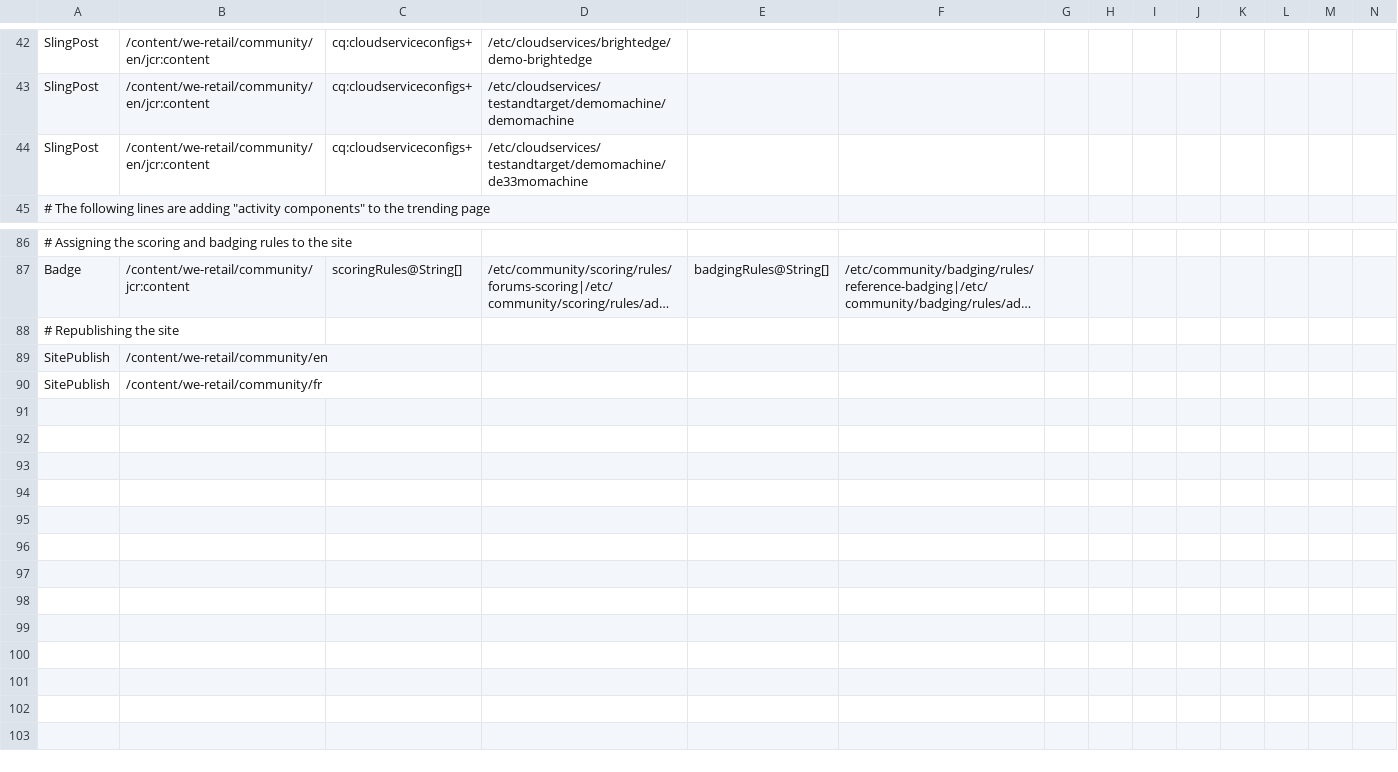
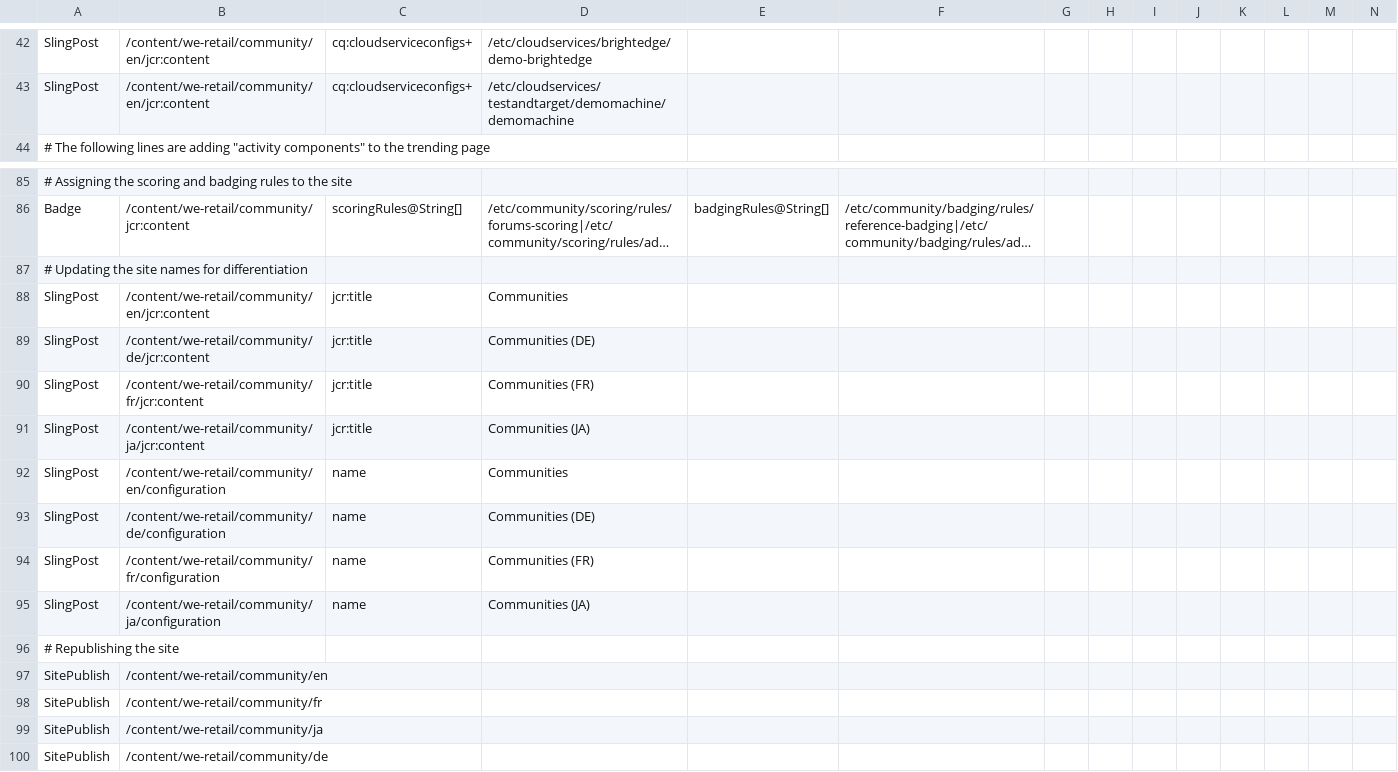
Before and after one commit to isabella232/aem-sample-we-retail-commons, a CSV file: ui.content/src/main/content/jcr_root/etc/community/we-retail/2-author-weretailsite.csv, drawn as a sheet; only a part is shown, gaps mark what is left out; long unchanged cells end in …; removed rows and columns are numbered as before the commit, all else as after; rows hold the shown columns only; the diff names each change by its address in the sheet, - before the commit and + after, or states it on an @@ line.

Commit message:
Refining the demo content for AEM Communities in We.Retail

```diff
--- a/ui.content/src/main/content/jcr_root/etc/community/we-retail/2-author-weretailsite.csv
+++ b/ui.content/src/main/content/jcr_root/etc/community/we-retail/2-author-weretailsite.csv
-row 44: SlingPost | /content/we-retail/community/en/jcr:content | cq:cloudserviceconfigs+ | /etc/cloudservices/testandtarget/demomachine/de33momachine
+row 87: # Updating the site names for differentiation
+row 88: SlingPost | /content/we-retail/community/en/jcr:content | jcr:title | Communities
+row 89: SlingPost | /content/we-retail/community/de/jcr:content | jcr:title | Communities (DE)
+row 90: SlingPost | /content/we-retail/community/fr/jcr:content | jcr:title | Communities (FR)
+row 91: SlingPost | /content/we-retail/community/ja/jcr:content | jcr:title | Communities (JA)
+row 92: SlingPost | /content/we-retail/community/en/configuration | name | Communities
+row 93: SlingPost | /content/we-retail/community/de/configuration | name | Communities (DE)
+row 94: SlingPost | /content/we-retail/community/fr/configuration | name | Communities (FR)
+row 95: SlingPost | /content/we-retail/community/ja/configuration | name | Communities (JA)
+row 99: SitePublish | /content/we-retail/community/ja
+row 100: SitePublish | /content/we-retail/community/de
```
Also changed, not shown: ui.content/src/main/content/jcr_root/etc/community/we-retail/3-author-weretailenablement.csv, ui.content/src/main/content/jcr_root/etc/community/we-retail/5-publish-weretailgroups.csv, 3 other files.
